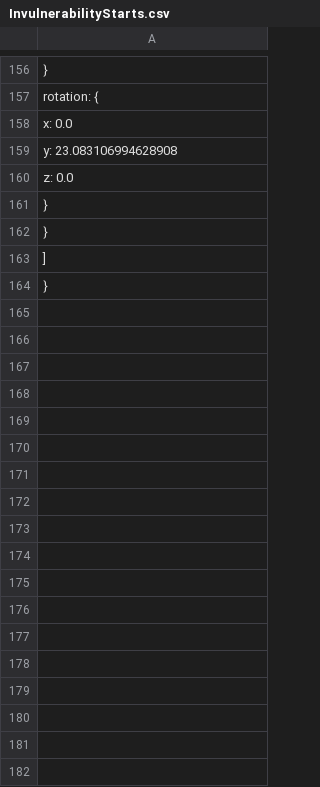
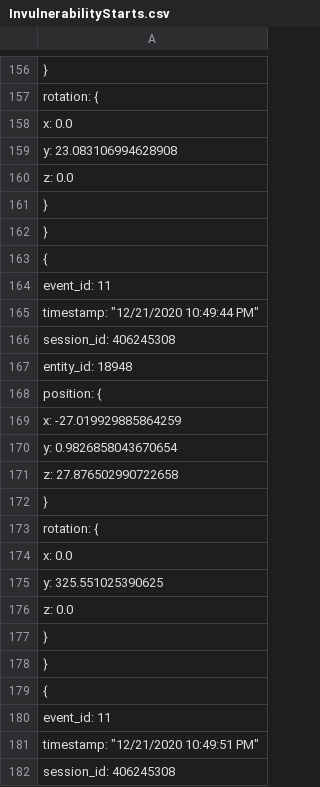
Before and after one commit to CITMGameAnalytics/VisualDataAnalysis, a CSV file: DataAnalysisPractice2/Assets/DataVisualization/DataFiles/InvulnerabilityStarts.csv, drawn as a sheet; only a part is shown, gaps mark what is left out; the shorter side is filled out with more unchanged rows; the diff covers the shown part only; the diff names each change by its address in the sheet, - before the commit and + after, or states it on an @@ line.

```diff
--- a/DataAnalysisPractice2/Assets/DataVisualization/DataFiles/InvulnerabilityStarts.csv
+++ b/DataAnalysisPractice2/Assets/DataVisualization/DataFiles/InvulnerabilityStarts.csv
+row 163: {
+row 164: event_id: 11
+row 165: timestamp: "12/21/2020 10:49:44 PM"
+row 166: session_id: 406245308
+row 167: entity_id: 18948
+row 168: position: {
+row 169: x: -27.019929885864259
+row 170: y: 0.9826858043670654
+row 171: z: 27.876502990722658
+row 172: }
+row 173: rotation: {
+row 174: x: 0.0
+row 175: y: 325.551025390625
+row 176: z: 0.0
+row 177: }
+row 178: }
+row 179: {
+row 180: event_id: 11
+row 181: timestamp: "12/21/2020 10:49:51 PM"
+row 182: session_id: 406245308
```
Also changed, not shown: 12 added rows elsewhere in this file, DataAnalysisPractice2/Assets/DataVisualization/DataFiles/Hits.csv, DataAnalysisPractice2/Assets/DataVisualization/DataFiles/InvulnerabilityEnds.csv, 8 other files.
